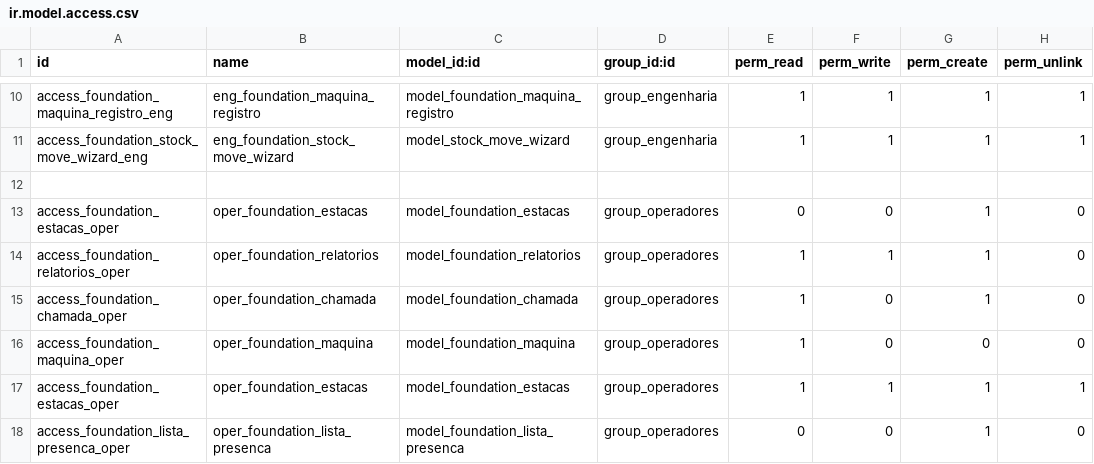
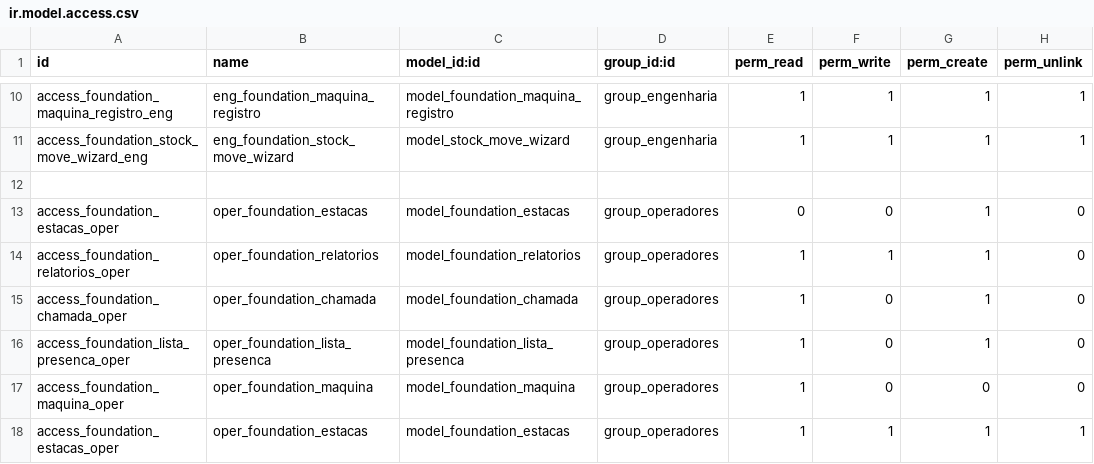
Before and after one commit to brainess-company/foundation_management, a CSV file: security/ir.model.access.csv, drawn as a sheet; only a part is shown, gaps mark what is left out; the shorter side is filled out with more unchanged rows; the diff names each change by its address in the sheet, - before the commit and + after, or states it on an @@ line.

```diff
--- a/security/ir.model.access.csv
+++ b/security/ir.model.access.csv
+row 16: access_foundation_lista_presenca_oper | oper_foundation_lista_presenca | model_foundation_lista_presenca | group_operadores | 1 | 0 | 1 | 0
```
Also changed, not shown: 2 other files.
